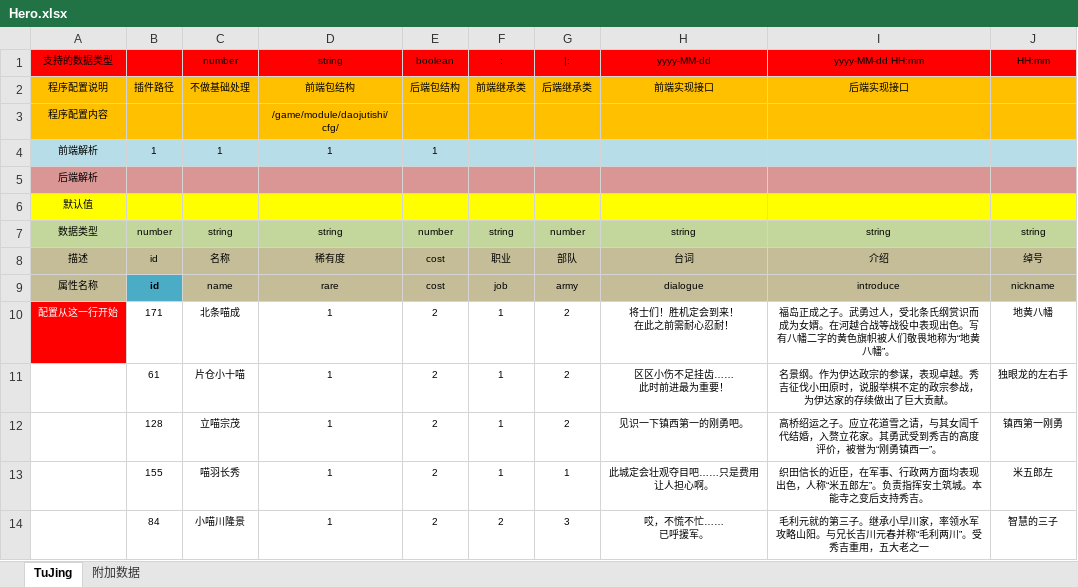
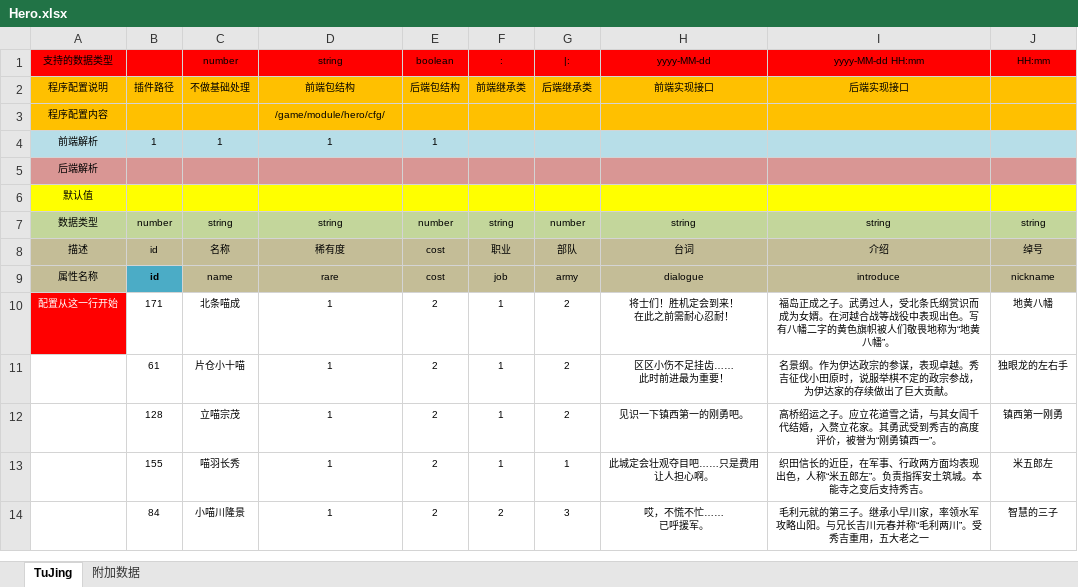
Before and after one commit to ricashao/TestPython, an Excel workbook: 功能/Hero.xlsx, sheet TuJing, drawn as a sheet; values as stored, in another font and other column widths than the file's, no borders; conditional formats not drawn; the diff names each change by its address in the sheet, - before the commit and + after, or states it on an @@ line.

```diff
--- a/功能/Hero.xlsx (sheet TuJing)
+++ b/功能/Hero.xlsx (sheet TuJing)
-D3: /game/module/daojutishi/cfg/
+D3: /game/module/hero/cfg/
```
Also changed, not shown: 1 other file.
